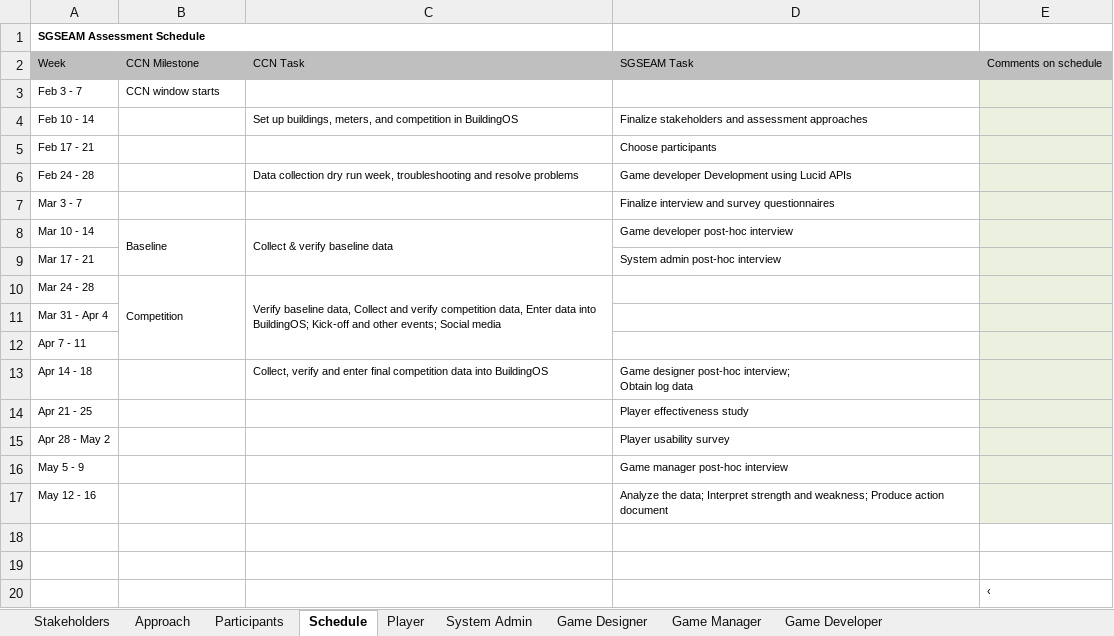
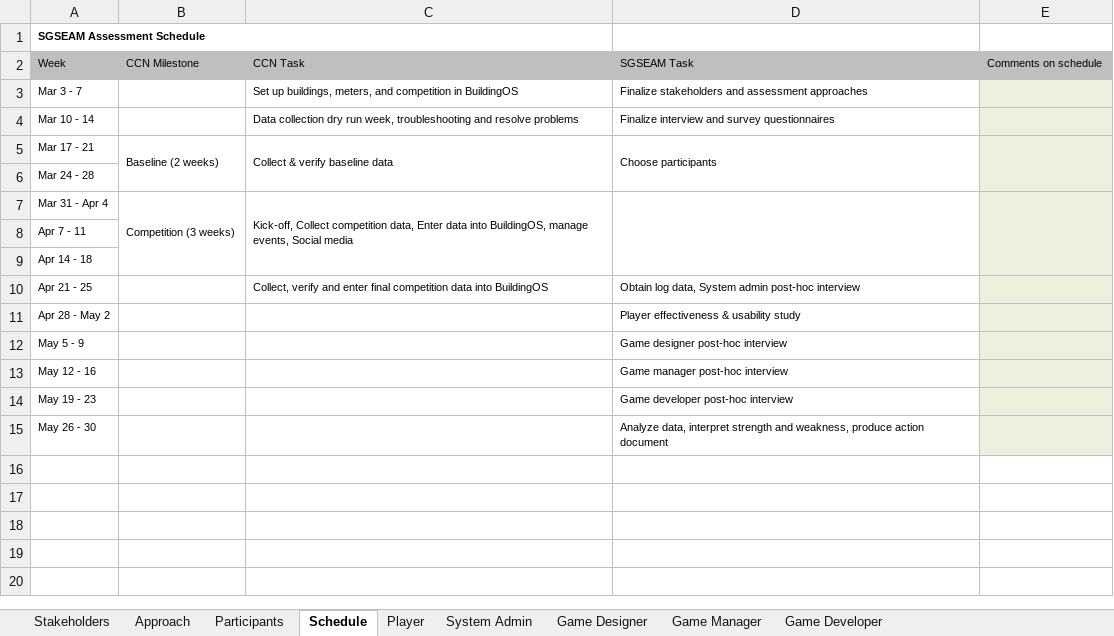
Before and after one commit to csdl/techreports, an Excel workbook: techreports/2013/13-07/Lucid-SGSEAM-Assessment-Plan.xlsx, sheet Schedule, drawn as a sheet; values as stored, in another font and other column widths than the file's, no borders; removed rows and columns are numbered as before the commit, all else as after; ↵ is a line break in a cell; the diff names each change by its address in the sheet, - before the commit and + after, or states it on an @@ line.

```diff
--- a/techreports/2013/13-07/Lucid-SGSEAM-Assessment-Plan.xlsx (sheet Schedule)
+++ b/techreports/2013/13-07/Lucid-SGSEAM-Assessment-Plan.xlsx (sheet Schedule)
-row 3: Feb 3 - 7 | CCN window starts
-row 4: Feb 10 - 14 |  | Set up buildings, meters, and competition in BuildingOS | Finalize stakeholders and assessment approaches
-row 5: Feb 17 - 21 |  |  | Choose participants
-row 6: Feb 24 - 28 |  | Data collection dry run week, troubleshooting and resolve problems | Game developer Development using Lucid APIs
-C3: (empty)
+C3: Set up buildings, meters, and competition in BuildingOS
-D3: Finalize interview and survey questionnaires
+D3: Finalize stakeholders and assessment approaches
-B4: Baseline
+B4: (empty)
-B8:B9 merged
-C4: Collect & verify baseline data
+C4: Data collection dry run week, troubleshooting and resolve problems
-C8:C9 merged
-D4: Game developer post-hoc interview
+D4: Finalize interview and survey questionnaires
-B5: (empty)
+B5: Baseline (2 weeks)
+B5:B6 merged
-C5: (empty)
+C5: Collect & verify baseline data
+C5:C6 merged
-D5: System admin post-hoc interview
+D5: Choose participants
+D5:D6 merged
+E5:E6 merged
-B6: Competition
+B6: (empty)
-B10:B12 merged
-C6: Verify baseline data, Collect and verify competition data, Enter data into BuildingOS; Kick-off and other events; Social media
+C6: (empty)
-C10:C12 merged
-B7: (empty)
+B7: Competition (3 weeks)
+B7:B9 merged
-C7: (empty)
+C7: Kick-off, Collect competition data, Enter data into BuildingOS, manage events, Social media
+C7:C9 merged
+D7:D9 merged
+E7:E9 merged
-C9: Collect, verify and enter final competition data into BuildingOS
+C9: (empty)
-D9: Game designer post-hoc interview; ↵ Obtain log data
+D9: (empty)
-C10: (empty)
+C10: Collect, verify and enter final competition data into BuildingOS
-D10: Player effectiveness study
+D10: Obtain log data, System admin post-hoc interview
-D11: Player usability survey
+D11: Player effectiveness & usability study
-D12: Game manager post-hoc interview
+D12: Game designer post-hoc interview
-D13: Analyze the data; Interpret strength and weakness; Produce action document
+D13: Game manager post-hoc interview
-row 14: (empty)
+row 14: May 19 - 23 |  |  | Game developer post-hoc interview
-E14:E15 fill: none
+E14:E15 fill: #EBF1DE
-row 15: (empty)
+row 15: May 26 - 30 |  |  | Analyze data, interpret strength and weakness, produce action document
-row 20:  |  |  |  | ‹
```
Also changed, not shown: sheet Player, sheet System Admin, sheet Game Designer, sheet Stakeholders, 8 other files.
